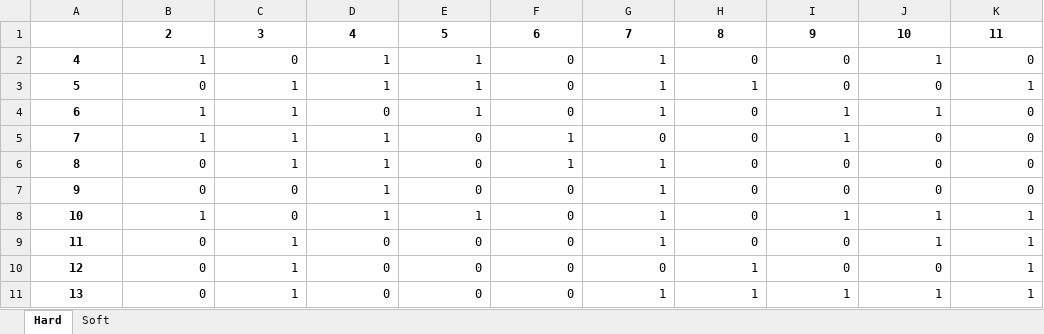
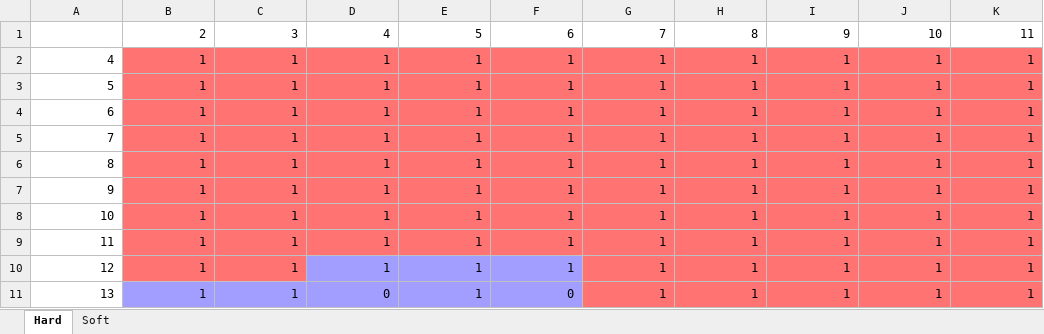
Before and after one commit to EverettAdams/Genetic-Algorithm-Blackjack-Strategy, an Excel workbook: Genetic Algorithm Strategy.xlsx, sheet Hard, drawn as a sheet; only a part is shown; values as stored, in another font and other column widths than the file's, no borders; charts and pictures and conditional formats not drawn; the diff covers the shown part only; the diff names each change by its address in the sheet, - before the commit and + after, or states it on an @@ line.

Commit message:
Updated engine for opening .xlsx files in pandas.

```diff
--- a/Genetic Algorithm Strategy.xlsx (sheet Hard)
+++ b/Genetic Algorithm Strategy.xlsx (sheet Hard)
@@ B1:K1 bold: on → off, alignment: center → right @@
@@ A2:A11 bold: on → off, alignment: center → right @@
-B2:K9 fill: none
+B2:K9 fill: #FF7373
-C2: 0
+C2: 1
-F2:F4: 0
+F2:F4: 1
-H2: 0
+H2: 1
-I2:I3: 0
+I2:I3: 1
-K2: 0
+K2: 1
-B3: 0
+B3: 1
-J3: 0
+J3: 1
-D4: 0
+D4: 1
-H4:H9: 0
+H4:H9: 1
-K4:K7: 0
+K4:K7: 1
-E5:E7: 0
+E5:E7: 1
-G5: 0
+G5: 1
-J5:J7: 0
+J5:J7: 1
-B6:B7: 0
+B6:B7: 1
-I6:I7: 0
+I6:I7: 1
-C7:C8: 0
+C7:C8: 1
-F7:F10: 0
+F7:F10: 1
-B9:B11: 0
+B9:B11: 1
-D9:D10: 0
+D9:D10: 1
-E9:E11: 0
+E9:E11: 1
-I9:I10: 0
+I9:I10: 1
-B10:C10 fill: none
+B10:C10 fill: #FF7373
-D10:F10 fill: none
+D10:F10 fill: #A29EFF
-G10: 0
+G10: 1
-G10:K11 fill: none
+G10:K11 fill: #FF7373
-J10: 0
+J10: 1
-B11:F11 fill: none
+B11:F11 fill: #A29EFF
```
Also changed, not shown: 29 edited cells and cell formats elsewhere in this sheet, sheet Soft, charts or pictures, 1 other file.
